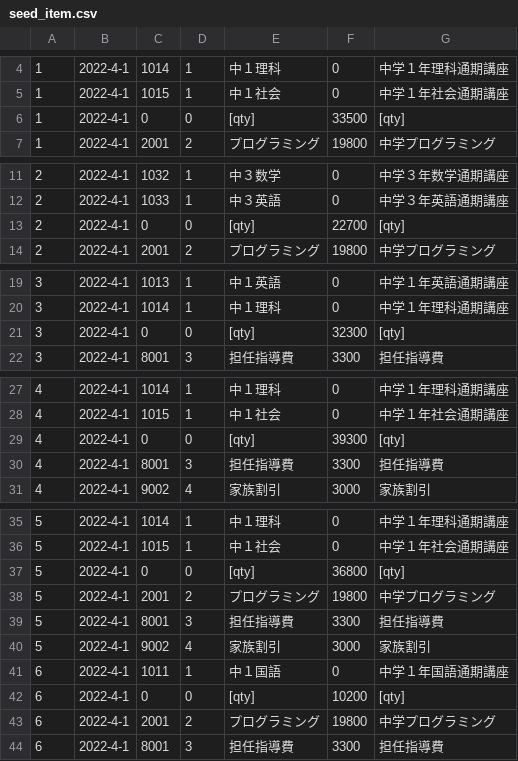
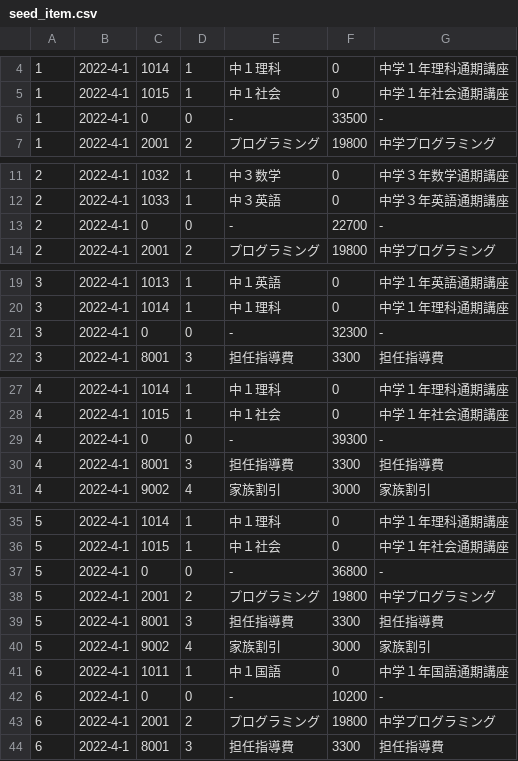
Before and after one commit to masatoTakamaru/soseki, a CSV file: db/seed_item.csv, drawn as a sheet; only a part is shown, gaps mark what is left out.

```diff
--- a/db/seed_item.csv
+++ b/db/seed_item.csv
@@ -5,3 +5,3 @@
 1,2022-4-1,1015,1,中１社会,0,中学１年社会通期講座
-1,2022-4-1,0,0,[qty],33500,[qty]
+1,2022-4-1,0,0,-,33500,-
 1,2022-4-1,2001,2,プログラミング,19800,中学プログラミング
@@ -12,3 +12,3 @@
 2,2022-4-1,1033,1,中３英語,0,中学３年英語通期講座
-2,2022-4-1,0,0,[qty],22700,[qty]
+2,2022-4-1,0,0,-,22700,-
 2,2022-4-1,2001,2,プログラミング,19800,中学プログラミング
@@ -20,3 +20,3 @@
 3,2022-4-1,1014,1,中１理科,0,中学１年理科通期講座
-3,2022-4-1,0,0,[qty],32300,[qty]
+3,2022-4-1,0,0,-,32300,-
 3,2022-4-1,8001,3,担任指導費,3300,担任指導費
@@ -28,3 +28,3 @@
 4,2022-4-1,1015,1,中１社会,0,中学１年社会通期講座
-4,2022-4-1,0,0,[qty],39300,[qty]
+4,2022-4-1,0,0,-,39300,-
 4,2022-4-1,8001,3,担任指導費,3300,担任指導費
@@ -36,3 +36,3 @@
 5,2022-4-1,1015,1,中１社会,0,中学１年社会通期講座
-5,2022-4-1,0,0,[qty],36800,[qty]
+5,2022-4-1,0,0,-,36800,-
 5,2022-4-1,2001,2,プログラミング,19800,中学プログラミング
@@ -41,3 +41,3 @@
 6,2022-4-1,1011,1,中１国語,0,中学１年国語通期講座
-6,2022-4-1,0,0,[qty],10200,[qty]
+6,2022-4-1,0,0,-,10200,-
 6,2022-4-1,2001,2,プログラミング,19800,中学プログラミング
```
Also changed, not shown: 34 other files.
